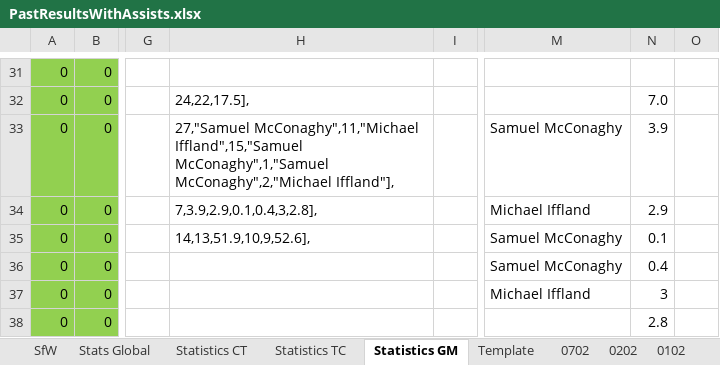
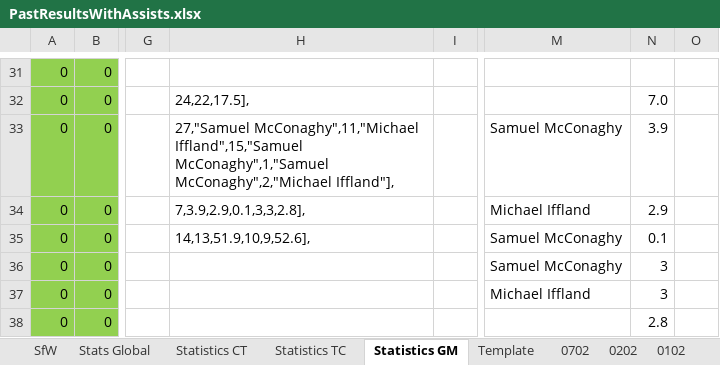
Before and after one commit to KingGoose20/LTBO, an Excel workbook: Other Files/PastResultsWithAssists.xlsx, sheet Statistics GM, drawn as a sheet; only a part is shown, gaps mark what is left out; values as stored, in another font and other column widths than the file's, no borders; table styles not drawn; the diff names each change by its address in the sheet, - before the commit and + after, or states it on an @@ line.

```diff
--- a/Other Files/PastResultsWithAssists.xlsx (sheet Statistics GM)
+++ b/Other Files/PastResultsWithAssists.xlsx (sheet Statistics GM)
-H34: 7,3.9,2.9,0.1,0.4,3,2.8],
+H34: 7,3.9,2.9,0.1,3,3,2.8],
-N36: 0.4
+N36: 3
```
Also changed, not shown: sheet SfW, sheet Statistics TC, formulas that keep their value, 1 other file.
